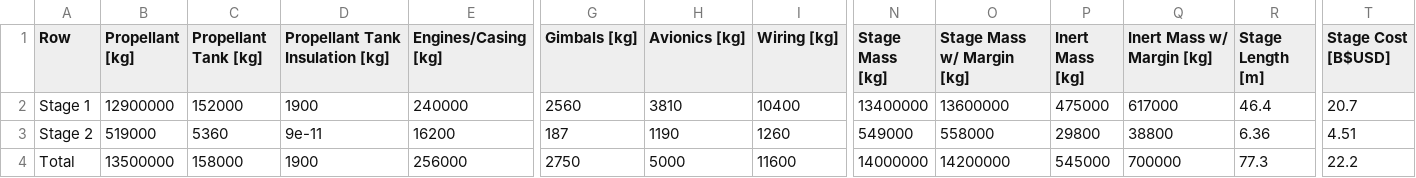
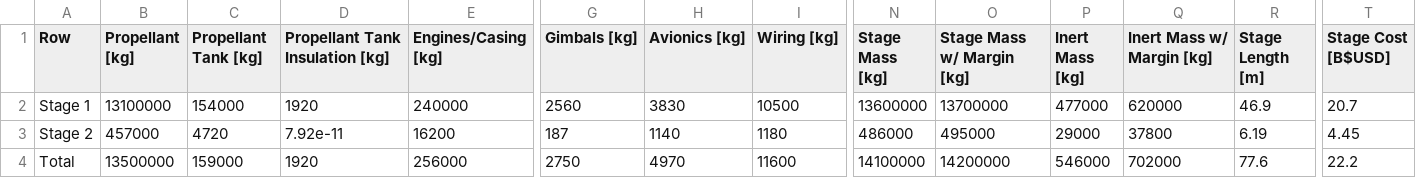
Before and after one commit to vaisriv/enae483-tp01, a CSV file: tables/cost/Storables/s1 LOX_RP1 - s2 Storables.csv, drawn as a sheet; only a part is shown, gaps mark what is left out; the diff names each change by its address in the sheet, - before the commit and + after, or states it on an @@ line.

```diff
--- a/tables/cost/Storables/s1 LOX_RP1 - s2 Storables.csv
+++ b/tables/cost/Storables/s1 LOX_RP1 - s2 Storables.csv
-B2 (Propellant [kg]): 12900000
+B2 (Propellant [kg]): 13100000
-C2 (Propellant Tank [kg]): 152000
+C2 (Propellant Tank [kg]): 154000
-D2 (Propellant Tank Insulation [kg]): 1900
+D2 (Propellant Tank Insulation [kg]): 1920
-H2 (Avionics [kg]): 3810
+H2 (Avionics [kg]): 3830
-I2 (Wiring [kg]): 10400
+I2 (Wiring [kg]): 10500
-N2 (Stage Mass [kg]): 13400000
+N2 (Stage Mass [kg]): 13600000
-O2 (Stage Mass w/ Margin [kg]): 13600000
+O2 (Stage Mass w/ Margin [kg]): 13700000
-P2 (Inert Mass [kg]): 475000
+P2 (Inert Mass [kg]): 477000
-Q2 (Inert Mass w/ Margin [kg]): 617000
+Q2 (Inert Mass w/ Margin [kg]): 620000
-R2 (Stage Length [m]): 46.4
+R2 (Stage Length [m]): 46.9
-B3 (Propellant [kg]): 519000
+B3 (Propellant [kg]): 457000
-C3 (Propellant Tank [kg]): 5360
+C3 (Propellant Tank [kg]): 4720
-D3 (Propellant Tank Insulation [kg]): 9e-11
+D3 (Propellant Tank Insulation [kg]): 7.92e-11
-H3 (Avionics [kg]): 1190
+H3 (Avionics [kg]): 1140
-I3 (Wiring [kg]): 1260
+I3 (Wiring [kg]): 1180
-N3 (Stage Mass [kg]): 549000
+N3 (Stage Mass [kg]): 486000
-O3 (Stage Mass w/ Margin [kg]): 558000
+O3 (Stage Mass w/ Margin [kg]): 495000
-P3 (Inert Mass [kg]): 29800
+P3 (Inert Mass [kg]): 29000
-Q3 (Inert Mass w/ Margin [kg]): 38800
+Q3 (Inert Mass w/ Margin [kg]): 37800
-R3 (Stage Length [m]): 6.36
+R3 (Stage Length [m]): 6.19
-T3 (Stage Cost [B$USD]): 4.51
+T3 (Stage Cost [B$USD]): 4.45
-C4 (Propellant Tank [kg]): 158000
+C4 (Propellant Tank [kg]): 159000
-D4 (Propellant Tank Insulation [kg]): 1900
+D4 (Propellant Tank Insulation [kg]): 1920
-H4 (Avionics [kg]): 5000
+H4 (Avionics [kg]): 4970
-N4 (Stage Mass [kg]): 14000000
+N4 (Stage Mass [kg]): 14100000
-P4 (Inert Mass [kg]): 545000
+P4 (Inert Mass [kg]): 546000
-Q4 (Inert Mass w/ Margin [kg]): 700000
+Q4 (Inert Mass w/ Margin [kg]): 702000
-R4 (Stage Length [m]): 77.3
+R4 (Stage Length [m]): 77.6
```
Also changed, not shown: tables/cost/LOX_LCH4/s1 Solid - s2 LOX_LCH4.csv, tables/cost/LOX_RP1/s1 LOX_LCH4 - s2 LOX_RP1.csv, 19 other files.
